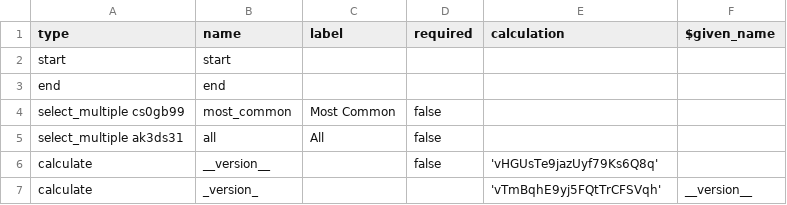
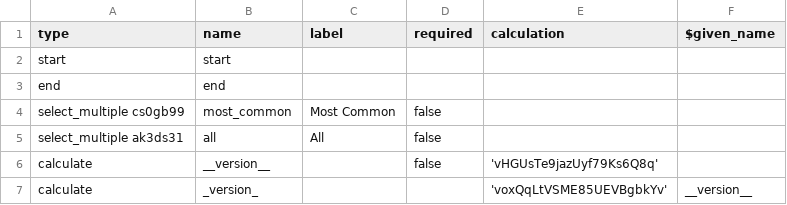
Before and after one commit to StraboSpot/strabo-mobile, a CSV file: www/app/data-models/minerals-metamorphic-survey.csv, drawn as a sheet.

```diff
--- a/www/app/data-models/minerals-metamorphic-survey.csv
+++ b/www/app/data-models/minerals-metamorphic-survey.csv
@@ -6,2 +6,2 @@ select_multiple ak3ds31,all,All,false,,
 calculate,__version__,,false,'vHGUsTe9jazUyf79Ks6Q8q',
-calculate,_version_,,,'vTmBqhE9yj5FQtTrCFSVqh',__version__
+calculate,_version_,,,'voxQqLtVSME85UEVBgbkYv',__version__
```
Also changed, not shown: www/app/data-models/minerals-igneous-choices.csv, www/app/data-models/minerals-igneous-survey.csv, 6 other files.
